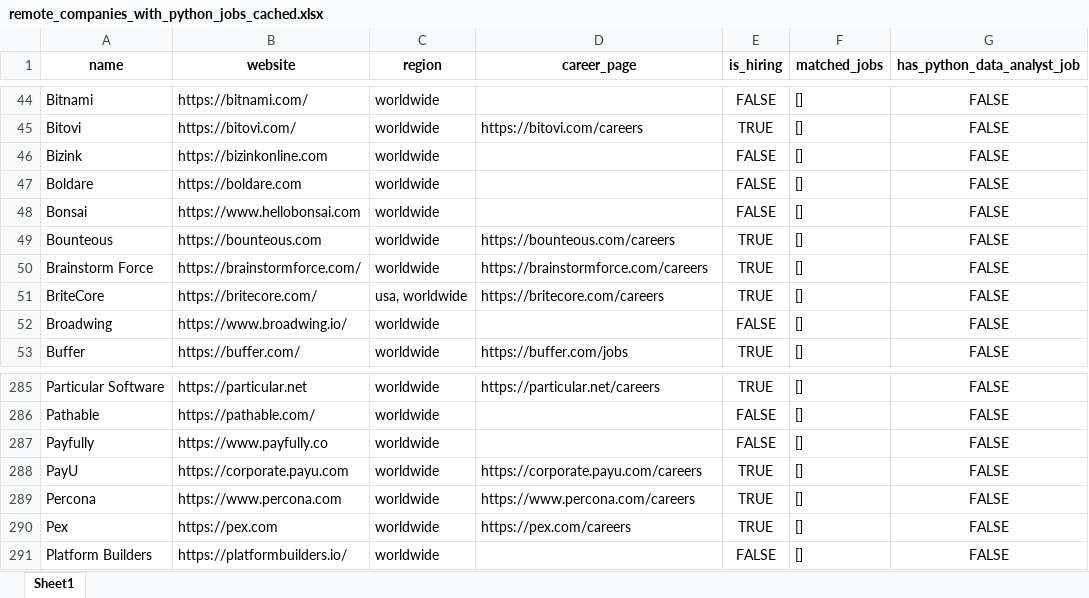
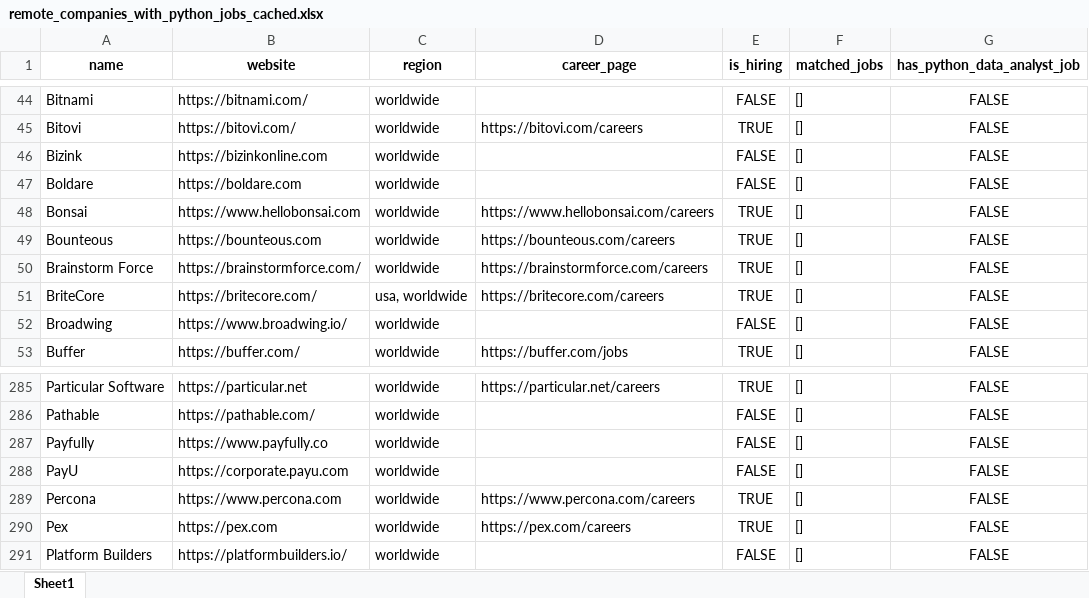
Before and after one commit to ChiaraVan1/remote-job-monitor, an Excel workbook: remote_companies_with_python_jobs_cached.xlsx, sheet Sheet1, drawn as a sheet; only a part is shown, gaps mark what is left out; values as stored, in another font and other column widths than the file's, no borders; the diff names each change by its address in the sheet, - before the commit and + after, or states it on an @@ line.

```diff
--- a/remote_companies_with_python_jobs_cached.xlsx (sheet Sheet1)
+++ b/remote_companies_with_python_jobs_cached.xlsx (sheet Sheet1)
-D48 (career_page): (empty)
+D48 (career_page): https://www.hellobonsai.com/careers
-E48 (is_hiring): FALSE
+E48 (is_hiring): TRUE
-D288 (career_page): https://corporate.payu.com/careers
+D288 (career_page): (empty)
-E288 (is_hiring): TRUE
+E288 (is_hiring): FALSE
```
Also changed, not shown: 1 other file.
